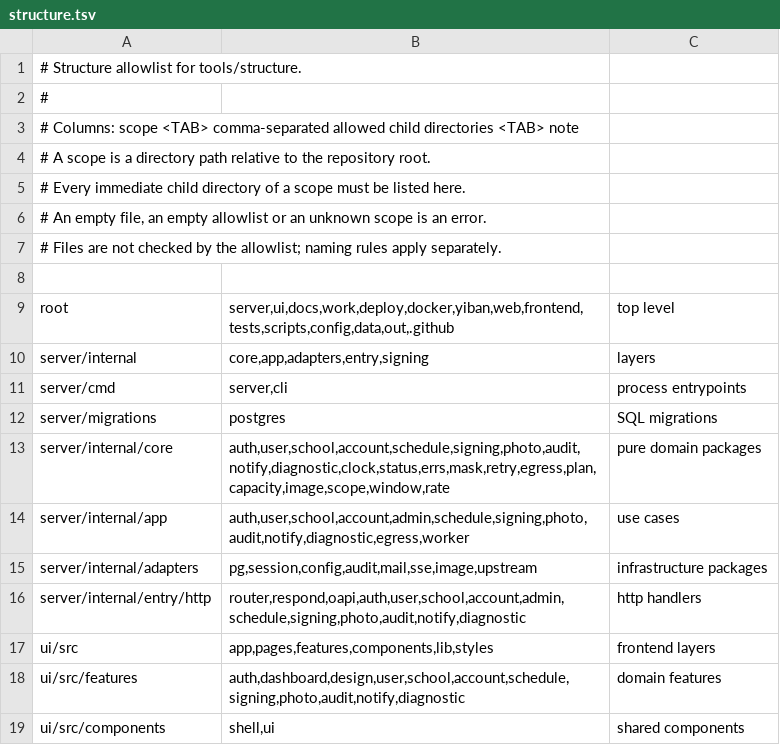
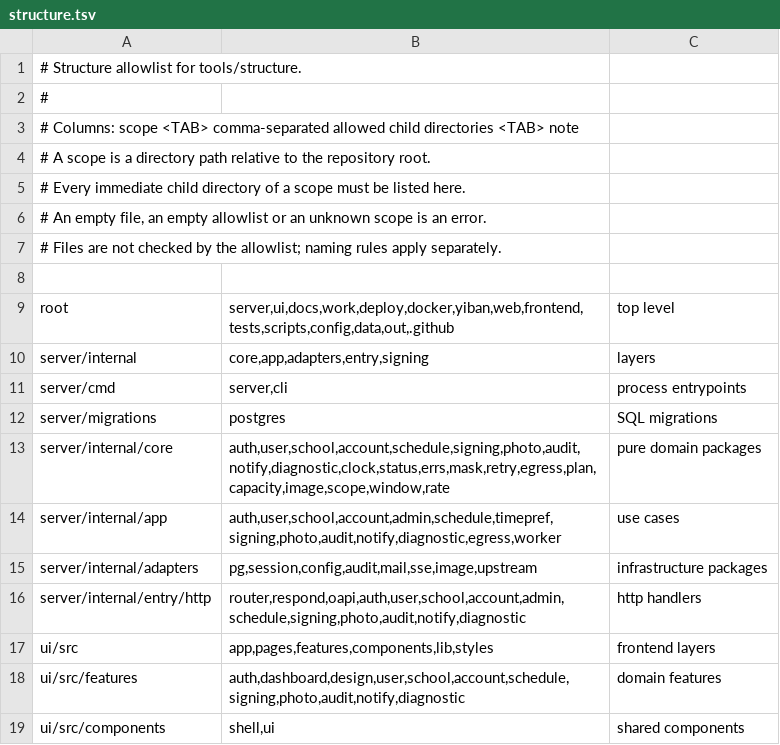
Before and after one commit to frostpolaris1/yiban-auto-sign, a TSV file: server/structure.tsv, drawn as a sheet.

Commit message:
feat(schedule): P4-F plan, capacity, time-pref and override endpoints
Contract and handlers:
- GET /api/schedule/windows lists scoped tasks with optional cached window.
- GET /api/schedule/preview and POST /api/schedule/plan share one builder.
- POST /api/schedule/override stores a dated override, wins over the
  platform window, and rearranges pending rows.
- GET /api/capacity reports capacity, demand and shortfall.
- GET/PUT /api/me/time-pref store a 5-minute-grain user offset with a
  persistent cooldown; the deployment switch gates writes.
- POST /api/accounts/{id}/sign now uses the frozen role set and checks
  account visibility first: cross-school or foreign accounts return 404.

Domain and storage:
- Migration 00014 adds time_prefs and window_overrides and extends the
  window_cache source constraint with 'override'.
- Plan placement honors time preferences first (nearest free slice), then
  fills the remaining slots; without preferences the offsets equal
  core/plan.SpreadWithin row for row.
- Window resolution order is override > platform > cache > fallback.
- Config gains the registered scheduling keys; out-of-domain values fail
  at startup. Slots per slice uses capacity.Capacity(5m, ..., util=1).

Tests:
- Four database e2e: two schools, capacity gap, manual sign and window
  closed, override rearrangement, plus time-preference flows.
- pg suite 49 top-level tests pass; auth e2e 43 pass.
- gates: canonical 38 rules both modes, structure 10 scopes, config
  registry 162 keys, repo structure and doc reference 9 tests.

```diff
--- a/server/structure.tsv
+++ b/server/structure.tsv
@@ -13,3 +13,3 @@ server/migrations	postgres	SQL migrations
 server/internal/core	auth,user,school,account,schedule,signing,photo,audit,notify,diagnostic,clock,status,errs,mask,retry,egress,plan,capacity,image,scope,window,rate	pure domain packages
-server/internal/app	auth,user,school,account,admin,schedule,signing,photo,audit,notify,diagnostic,egress,worker	use cases
+server/internal/app	auth,user,school,account,admin,schedule,timepref,signing,photo,audit,notify,diagnostic,egress,worker	use cases
 server/internal/adapters	pg,session,config,audit,mail,sse,image,upstream	infrastructure packages
```
Also changed, not shown: 28 other files.
